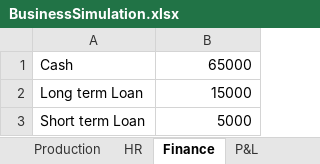
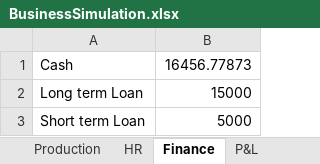
Before and after one commit to dj-death/edu-sim, an Excel workbook: Documents/BusinessSimulation.xlsx, sheet Finance, drawn as a sheet; values as stored, in another font and other column widths than the file's, no borders; the diff names each change by its address in the sheet, - before the commit and + after, or states it on an @@ line.

```diff
--- a/Documents/BusinessSimulation.xlsx (sheet Finance)
+++ b/Documents/BusinessSimulation.xlsx (sheet Finance)
-B1: 65000
+B1: 16456.77873
```
Also changed, not shown: Documents/BusinessSimulationValuesForComputer.xlsx, 15 other files.
